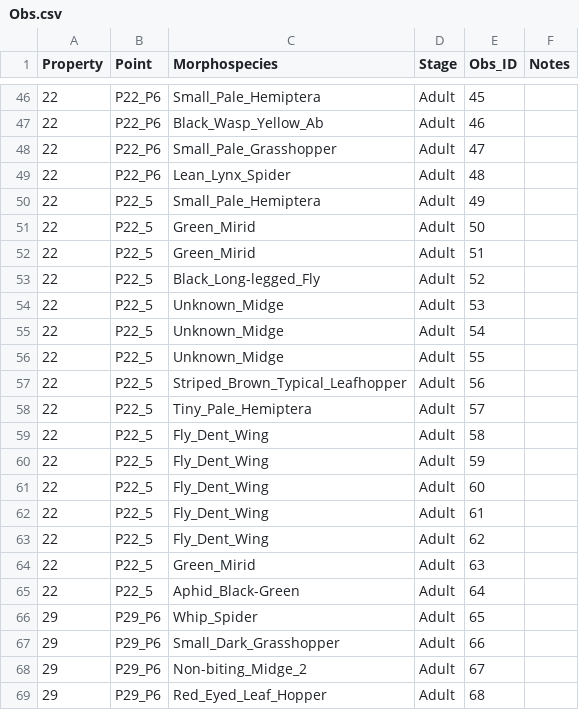
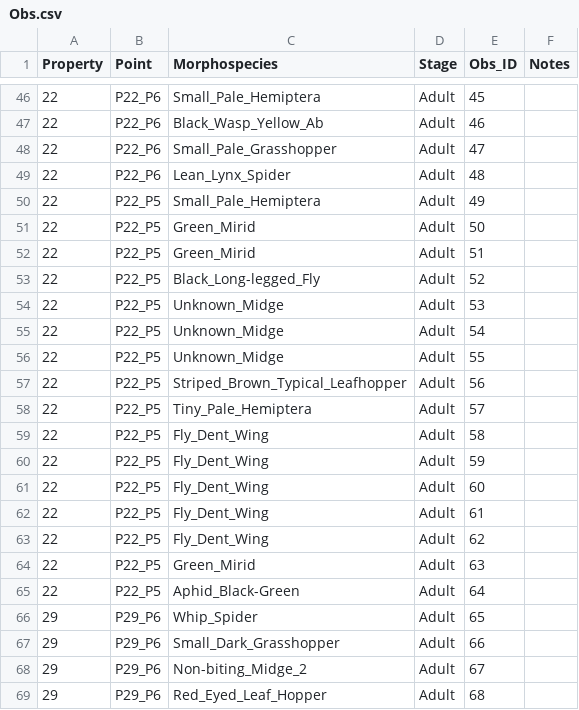
Before and after one commit to RRBird/Invert_Grasslands_Diversity, a CSV file: 00. Data/Obs.csv, drawn as a sheet; only a part is shown, gaps mark what is left out.

```diff
--- a/00. Data/Obs.csv
+++ b/00. Data/Obs.csv
@@ -49,18 +49,18 @@
 22,P22_P6,Lean_Lynx_Spider,Adult,48,
-22,P22_5,Small_Pale_Hemiptera,Adult,49,
-22,P22_5,Green_Mirid,Adult,50,
-22,P22_5,Green_Mirid,Adult,51,
-22,P22_5,Black_Long-legged_Fly,Adult,52,
-22,P22_5,Unknown_Midge,Adult,53,
-22,P22_5,Unknown_Midge,Adult,54,
-22,P22_5,Unknown_Midge,Adult,55,
-22,P22_5,Striped_Brown_Typical_Leafhopper,Adult,56,
-22,P22_5,Tiny_Pale_Hemiptera,Adult,57,
-22,P22_5,Fly_Dent_Wing,Adult,58,
-22,P22_5,Fly_Dent_Wing,Adult,59,
-22,P22_5,Fly_Dent_Wing,Adult,60,
-22,P22_5,Fly_Dent_Wing,Adult,61,
-22,P22_5,Fly_Dent_Wing,Adult,62,
-22,P22_5,Green_Mirid,Adult,63,
-22,P22_5,Aphid_Black-Green,Adult,64,
+22,P22_P5,Small_Pale_Hemiptera,Adult,49,
+22,P22_P5,Green_Mirid,Adult,50,
+22,P22_P5,Green_Mirid,Adult,51,
+22,P22_P5,Black_Long-legged_Fly,Adult,52,
+22,P22_P5,Unknown_Midge,Adult,53,
+22,P22_P5,Unknown_Midge,Adult,54,
+22,P22_P5,Unknown_Midge,Adult,55,
+22,P22_P5,Striped_Brown_Typical_Leafhopper,Adult,56,
+22,P22_P5,Tiny_Pale_Hemiptera,Adult,57,
+22,P22_P5,Fly_Dent_Wing,Adult,58,
+22,P22_P5,Fly_Dent_Wing,Adult,59,
+22,P22_P5,Fly_Dent_Wing,Adult,60,
+22,P22_P5,Fly_Dent_Wing,Adult,61,
+22,P22_P5,Fly_Dent_Wing,Adult,62,
+22,P22_P5,Green_Mirid,Adult,63,
+22,P22_P5,Aphid_Black-Green,Adult,64,
 29,P29_P6,Whip_Spider,Adult,65,
```
Also changed, not shown: 7 other files.
